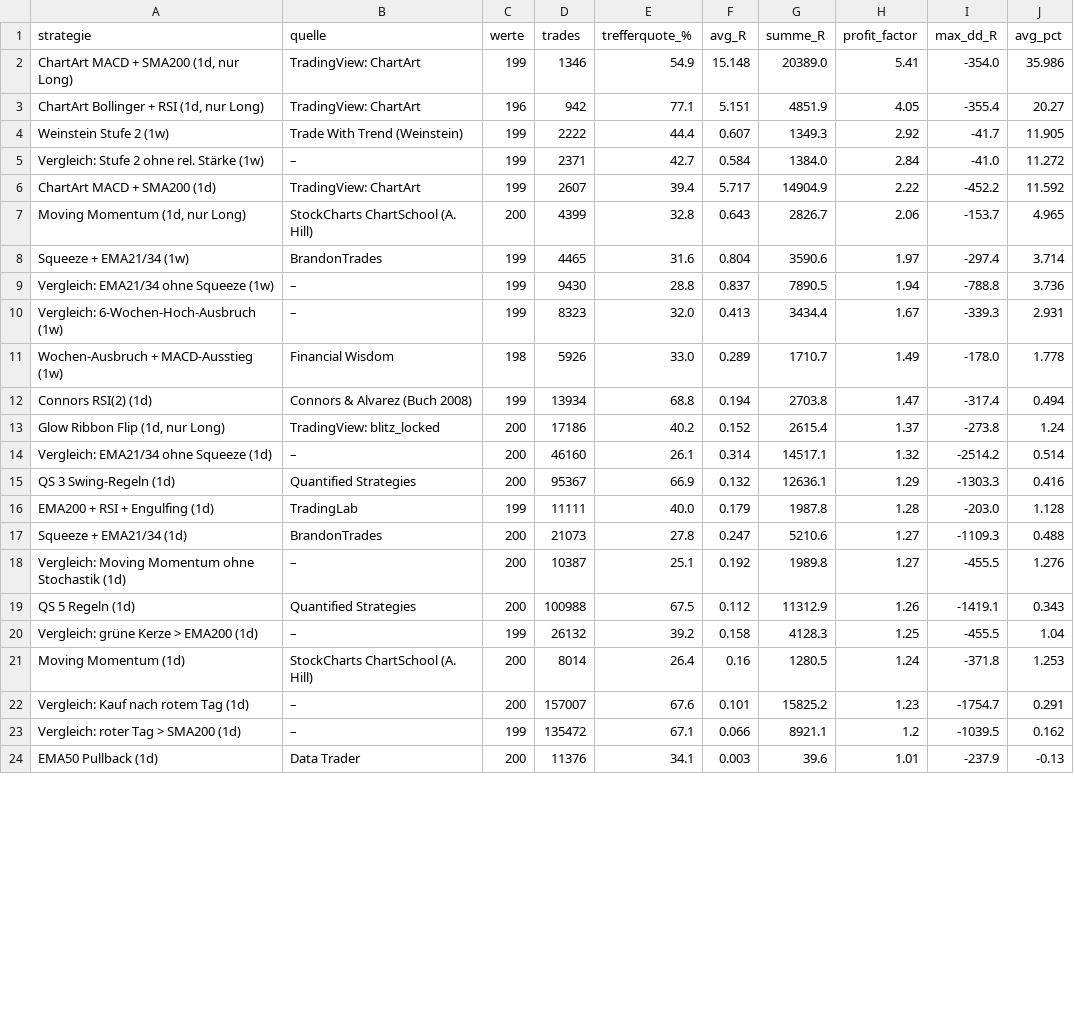
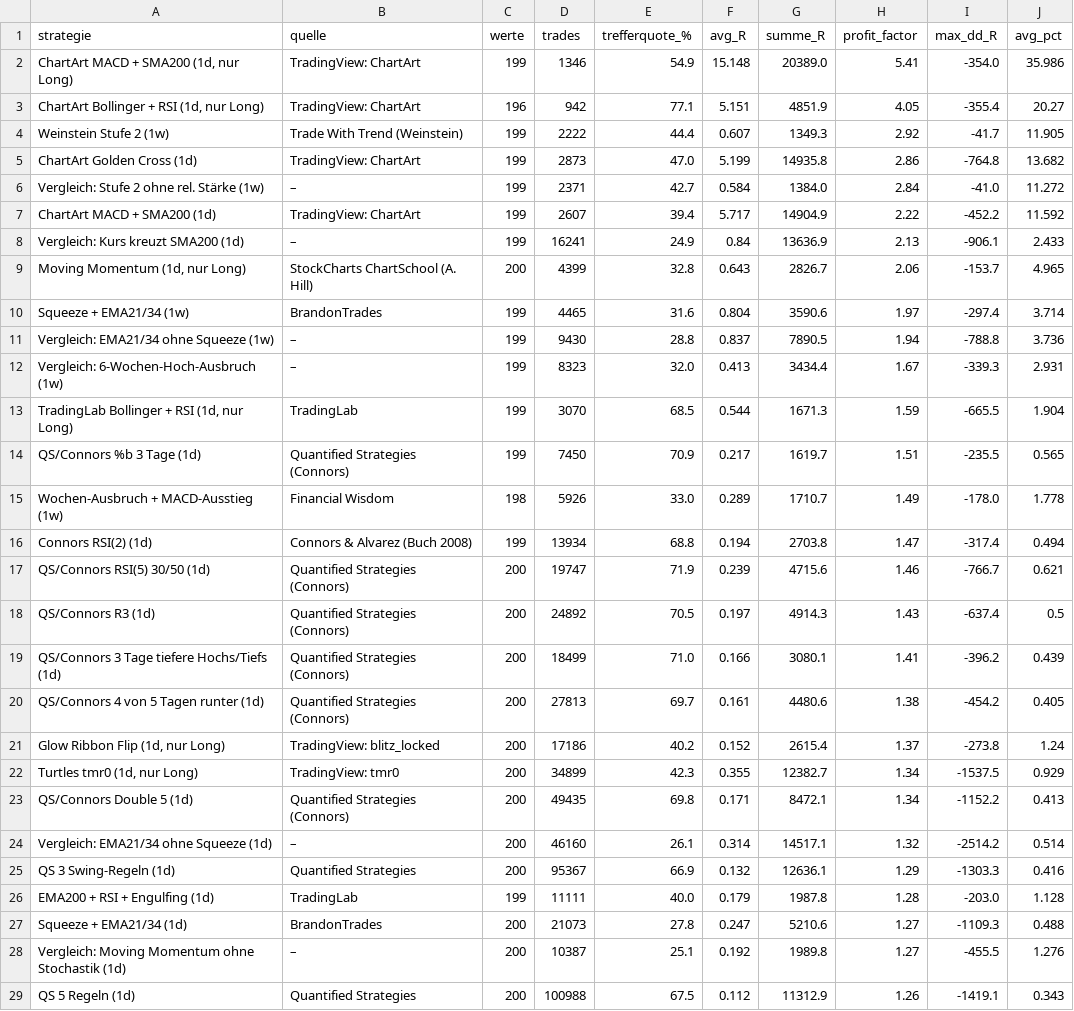
Before and after one commit to towelie997/hello-world, a CSV file: strategy_lab/results/big/ranking.csv, drawn as a sheet; only a part is shown; the shorter side is filled out with more unchanged rows; the diff covers the shown part only.

```diff
--- a/strategy_lab/results/big/ranking.csv
+++ b/strategy_lab/results/big/ranking.csv
@@ -4,4 +4,6 @@ strategie,quelle,werte,trades,trefferquote_%,avg_R,summe_R,profit_factor,max_dd_
 Weinstein Stufe 2 (1w),Trade With Trend (Weinstein),199,2222,44.4,0.607,1349.3,2.92,-41.7,11.905
+ChartArt Golden Cross (1d),TradingView: ChartArt,199,2873,47.0,5.199,14935.8,2.86,-764.8,13.682
 Vergleich: Stufe 2 ohne rel. Stärke (1w),–,199,2371,42.7,0.584,1384.0,2.84,-41.0,11.272
 ChartArt MACD + SMA200 (1d),TradingView: ChartArt,199,2607,39.4,5.717,14904.9,2.22,-452.2,11.592
+Vergleich: Kurs kreuzt SMA200 (1d),–,199,16241,24.9,0.84,13636.9,2.13,-906.1,2.433
 "Moving Momentum (1d, nur Long)",StockCharts ChartSchool (A. Hill),200,4399,32.8,0.643,2826.7,2.06,-153.7,4.965
@@ -10,5 +12,13 @@ Vergleich: EMA21/34 ohne Squeeze (1w),–,199,9430,28.8,0.837,7890.5,1.94,-788.8
 Vergleich: 6-Wochen-Hoch-Ausbruch (1w),–,199,8323,32.0,0.413,3434.4,1.67,-339.3,2.931
+"TradingLab Bollinger + RSI (1d, nur Long)",TradingLab,199,3070,68.5,0.544,1671.3,1.59,-665.5,1.904
+QS/Connors %b 3 Tage (1d),Quantified Strategies (Connors),199,7450,70.9,0.217,1619.7,1.51,-235.5,0.565
 Wochen-Ausbruch + MACD-Ausstieg (1w),Financial Wisdom,198,5926,33.0,0.289,1710.7,1.49,-178.0,1.778
 Connors RSI(2) (1d),Connors & Alvarez (Buch 2008),199,13934,68.8,0.194,2703.8,1.47,-317.4,0.494
+QS/Connors RSI(5) 30/50 (1d),Quantified Strategies (Connors),200,19747,71.9,0.239,4715.6,1.46,-766.7,0.621
+QS/Connors R3 (1d),Quantified Strategies (Connors),200,24892,70.5,0.197,4914.3,1.43,-637.4,0.5
+QS/Connors 3 Tage tiefere Hochs/Tiefs (1d),Quantified Strategies (Connors),200,18499,71.0,0.166,3080.1,1.41,-396.2,0.439
+QS/Connors 4 von 5 Tagen runter (1d),Quantified Strategies (Connors),200,27813,69.7,0.161,4480.6,1.38,-454.2,0.405
 "Glow Ribbon Flip (1d, nur Long)",TradingView: blitz_locked,200,17186,40.2,0.152,2615.4,1.37,-273.8,1.24
+"Turtles tmr0 (1d, nur Long)",TradingView: tmr0,200,34899,42.3,0.355,12382.7,1.34,-1537.5,0.929
+QS/Connors Double 5 (1d),Quantified Strategies (Connors),200,49435,69.8,0.171,8472.1,1.34,-1152.2,0.413
 Vergleich: EMA21/34 ohne Squeeze (1d),–,200,46160,26.1,0.314,14517.1,1.32,-2514.2,0.514
```
Also changed, not shown: 3 added rows and 2 moved rows elsewhere in this file, strategy_lab/results/big/robustness.csv, strategy_lab/results/ranking.csv, 8 other files.
